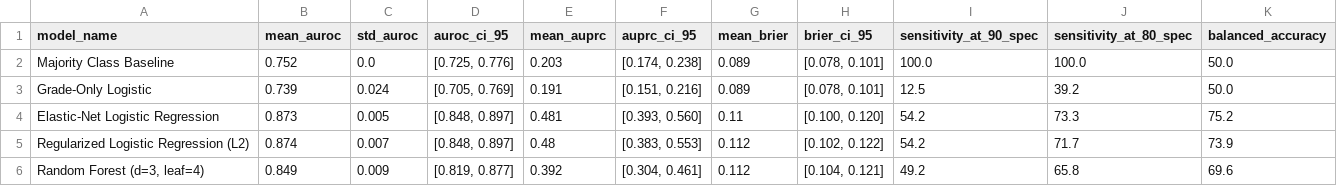
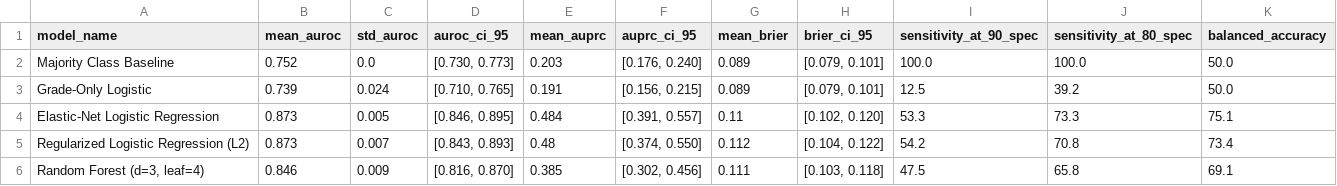
Before and after one commit to Sparrow375/Dysgraphia-Detection, a CSV file: reports/student_benchmark_results.csv, drawn as a sheet; only a part is shown; the diff covers the shown part only.

```diff
--- a/reports/student_benchmark_results.csv
+++ b/reports/student_benchmark_results.csv
@@ -1,6 +1,6 @@
 model_name,mean_auroc,std_auroc,auroc_ci_95,mean_auprc,auprc_ci_95,mean_brier,brier_ci_95,sensitivity_at_90_spec,sensitivity_at_80_spec,balanced_accuracy
-Majority Class Baseline,0.752,0.0,"[0.725, 0.776]",0.203,"[0.174, 0.238]",0.089,"[0.078, 0.101]",100.0,100.0,50.0
-Grade-Only Logistic,0.739,0.024,"[0.705, 0.769]",0.191,"[0.151, 0.216]",0.089,"[0.078, 0.101]",12.5,39.2,50.0
-Elastic-Net Logistic Regression,0.873,0.005,"[0.848, 0.897]",0.481,"[0.393, 0.560]",0.11,"[0.100, 0.120]",54.2,73.3,75.2
-Regularized Logistic Regression (L2),0.874,0.007,"[0.848, 0.897]",0.48,"[0.383, 0.553]",0.112,"[0.102, 0.122]",54.2,71.7,73.9
-"Random Forest (d=3, leaf=4)",0.849,0.009,"[0.819, 0.877]",0.392,"[0.304, 0.461]",0.112,"[0.104, 0.121]",49.2,65.8,69.6
+Majority Class Baseline,0.752,0.0,"[0.730, 0.773]",0.203,"[0.176, 0.240]",0.089,"[0.079, 0.101]",100.0,100.0,50.0
+Grade-Only Logistic,0.739,0.024,"[0.710, 0.765]",0.191,"[0.156, 0.215]",0.089,"[0.079, 0.101]",12.5,39.2,50.0
+Elastic-Net Logistic Regression,0.873,0.005,"[0.846, 0.895]",0.484,"[0.391, 0.557]",0.11,"[0.102, 0.120]",53.3,73.3,75.1
+Regularized Logistic Regression (L2),0.873,0.007,"[0.843, 0.893]",0.48,"[0.374, 0.550]",0.112,"[0.104, 0.122]",54.2,70.8,73.4
+"Random Forest (d=3, leaf=4)",0.846,0.009,"[0.816, 0.870]",0.385,"[0.302, 0.456]",0.111,"[0.103, 0.118]",47.5,65.8,69.1
```
Also changed, not shown: 30 edited cells elsewhere in this file, 20 other files.
